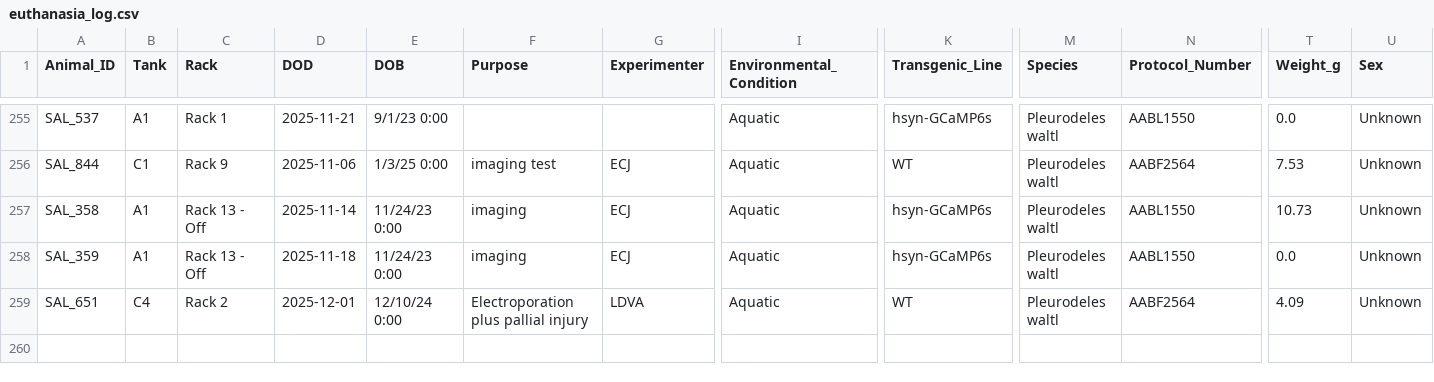
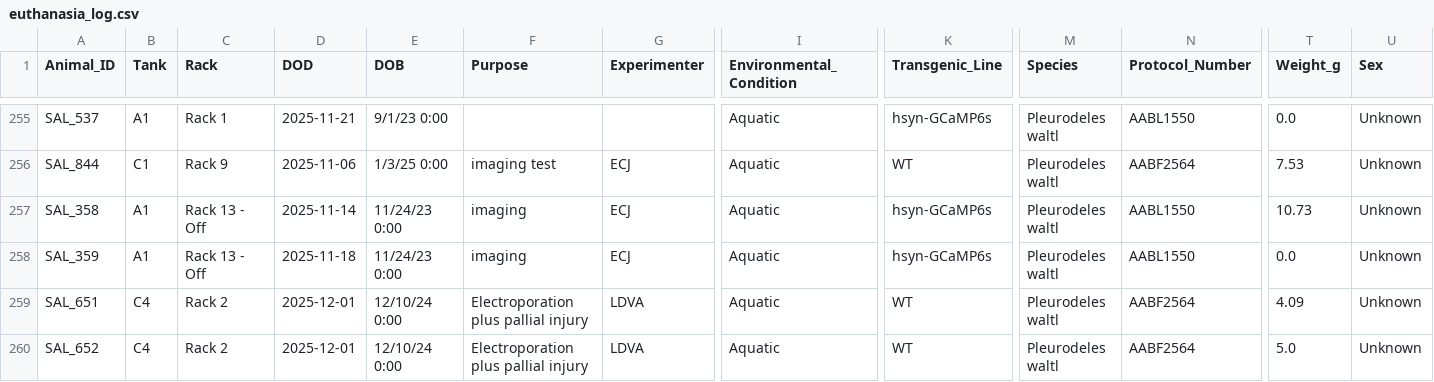
Before and after one commit to jamiewoych/pleuro-parser, a CSV file: euthanasia_log.csv, drawn as a sheet; only a part is shown, gaps mark what is left out; rows hold the shown columns only; the diff names each change by its address in the sheet, - before the commit and + after, or states it on an @@ line.

```diff
--- a/euthanasia_log.csv
+++ b/euthanasia_log.csv
+row 260: SAL_652 | C4 | Rack 2 | 2025-12-01 | 12/10/24 0:00 | Electroporation plus pallial injury | LDVA | Aquatic | WT | Pleurodeles waltl | AABF2564 | 5.0 | Unknown
```
Also changed, not shown: 1 other file.
